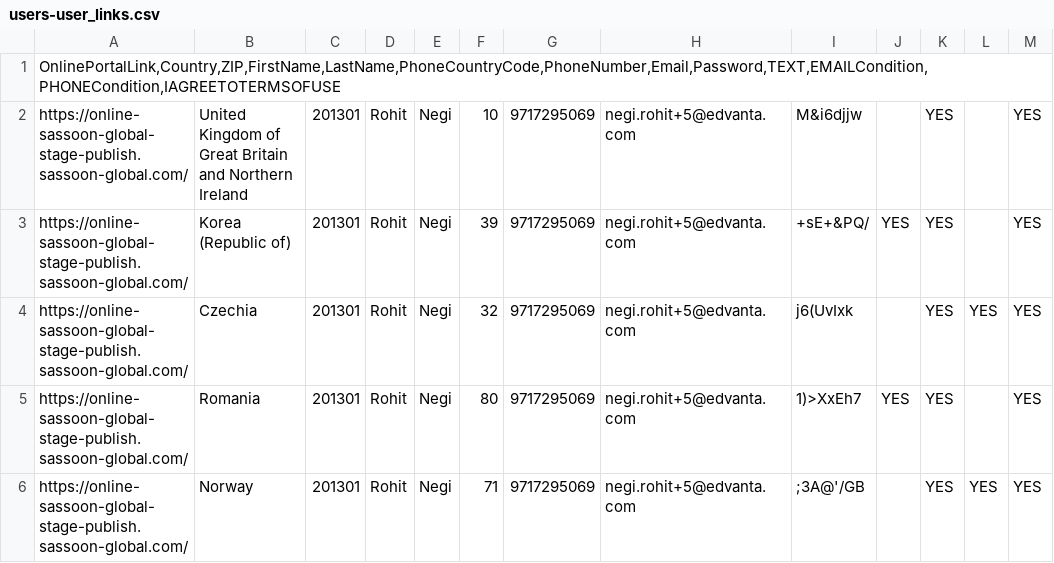
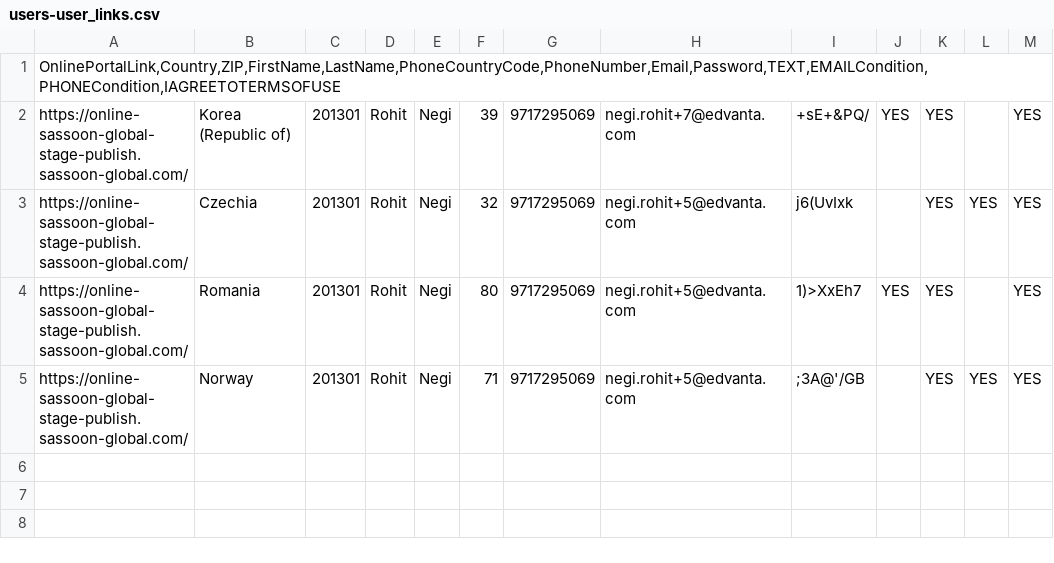
Before and after one commit to Saurabh70074/datascraper, a CSV file: users-user_links.csv, drawn as a sheet.

Commit message:
add create sassoon users

```diff
--- a/users-user_links.csv
+++ b/users-user_links.csv
@@ -1,4 +1,3 @@
 OnlinePortalLink,Country,ZIP,FirstName,LastName,PhoneCountryCode,PhoneNumber,Email,Password,TEXT,EMAILCondition,PHONECondition,IAGREETOTERMSOFUSE	
-https://online-sassoon-global-stage-publish.sassoon-global.com/	United Kingdom of Great Britain and Northern Ireland	201301	Rohit	Negi	10	9717295069	negi.rohit+5@edvanta.com	M&i6djjw		YES		YES	
-https://online-sassoon-global-stage-publish.sassoon-global.com/	Korea (Republic of)	201301	Rohit	Negi	39	9717295069	negi.rohit+5@edvanta.com	+sE+&PQ/	YES	YES		YES	
+https://online-sassoon-global-stage-publish.sassoon-global.com/	Korea (Republic of)	201301	Rohit	Negi	39	9717295069	negi.rohit+7@edvanta.com	+sE+&PQ/	YES	YES		YES	
 https://online-sassoon-global-stage-publish.sassoon-global.com/	Czechia	201301	Rohit	Negi	32	9717295069	negi.rohit+5@edvanta.com	j6(UvIxk		YES	YES	YES	
```
Also changed, not shown: createUsers.csv, 1 other file.
